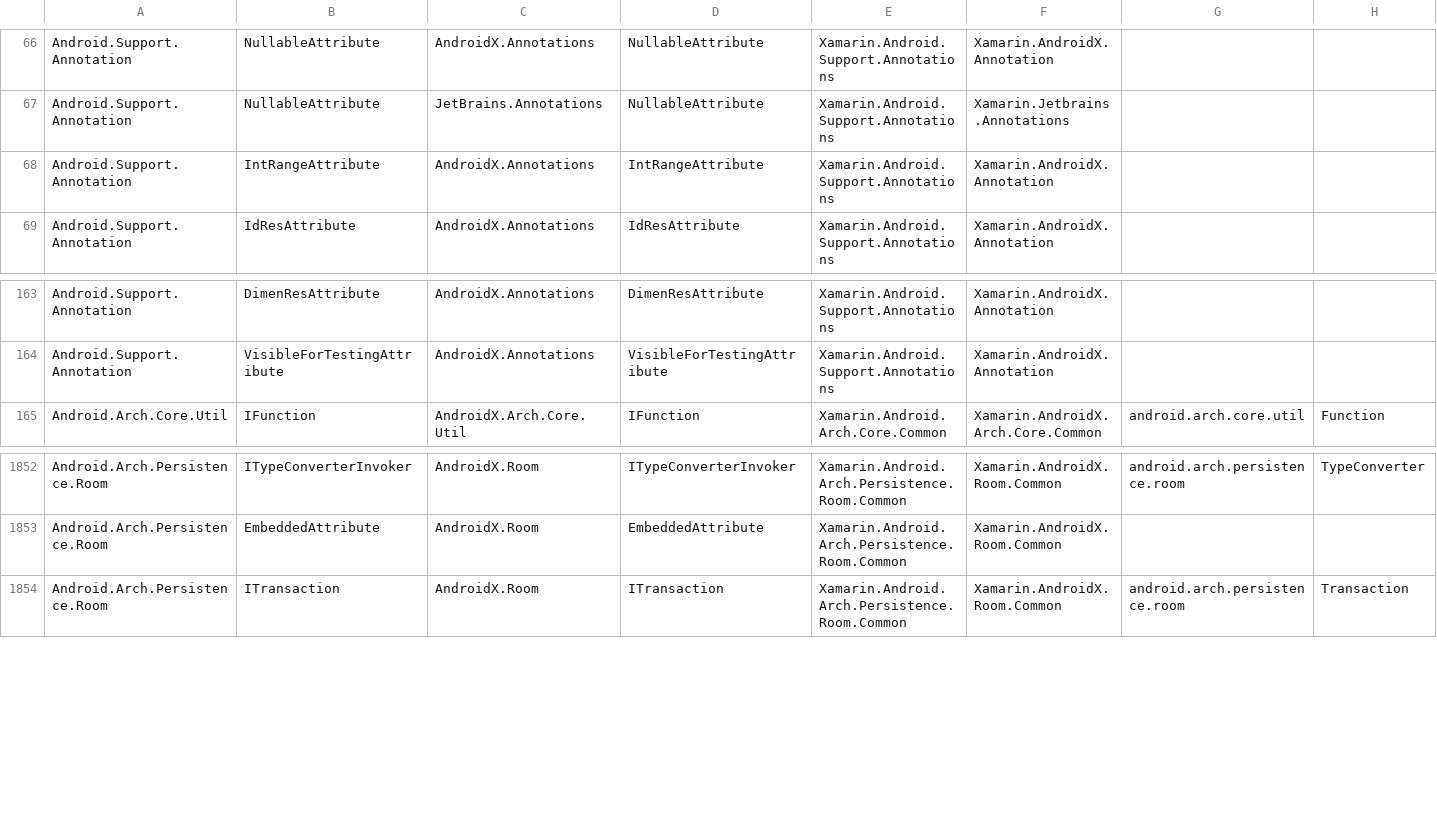
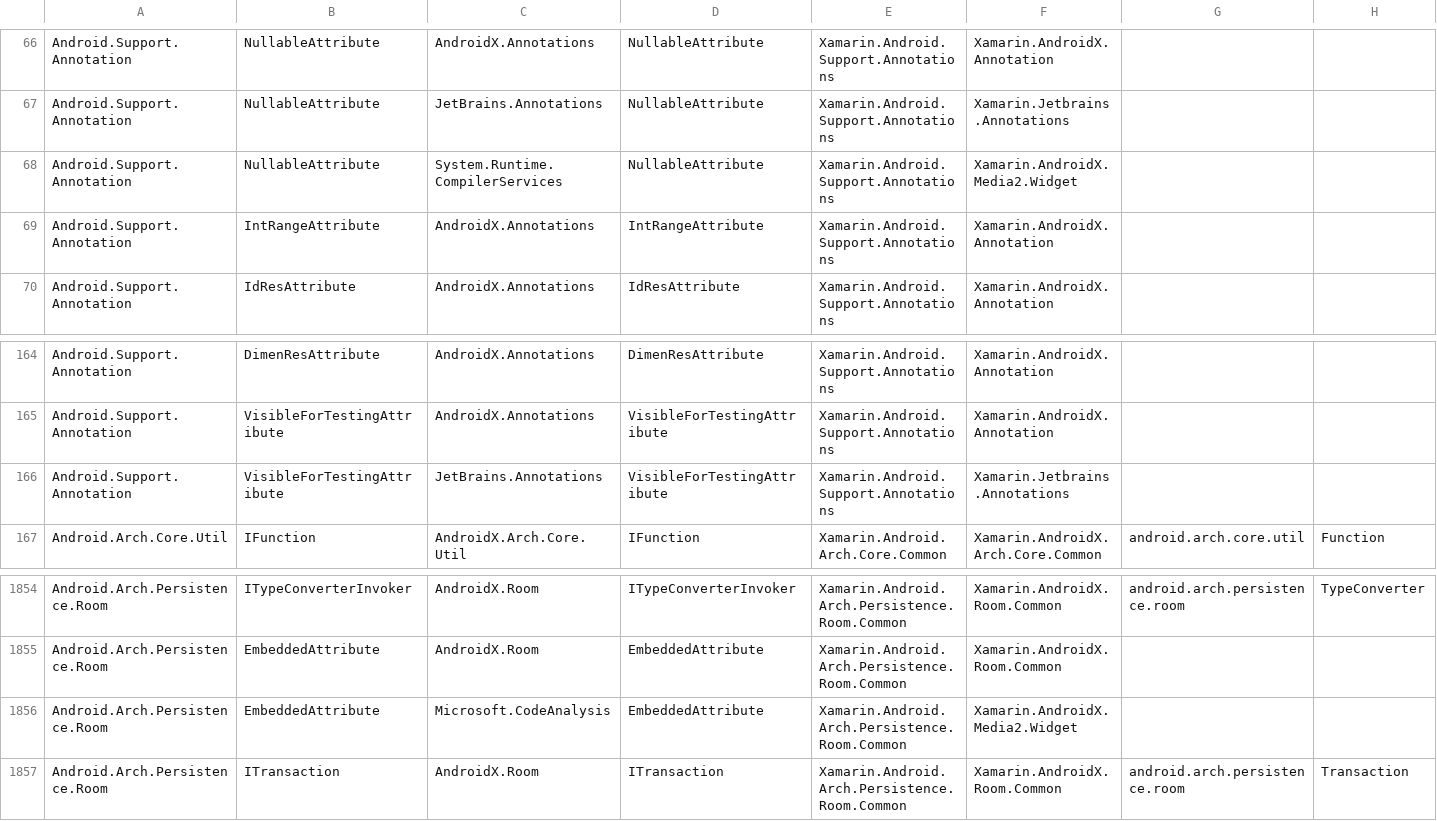
Before and after one commit to xamarin/AndroidX, a CSV file: mappings/androidx-mapping.csv, drawn as a sheet; only a part is shown, gaps mark what is left out; rows hold the shown columns only; the diff names each change by its address in the sheet, - before the commit and + after, or states it on an @@ line.

Commit message:
mappings updates

```diff
--- a/mappings/androidx-mapping.csv
+++ b/mappings/androidx-mapping.csv
+row 68: Android.Support.Annotation | NullableAttribute | System.Runtime.CompilerServices | NullableAttribute | Xamarin.Android.Support.Annotations | Xamarin.AndroidX.Media2.Widget
+row 166: Android.Support.Annotation | VisibleForTestingAttribute | JetBrains.Annotations | VisibleForTestingAttribute | Xamarin.Android.Support.Annotations | Xamarin.Jetbrains.Annotations
+row 1856: Android.Arch.Persistence.Room | EmbeddedAttribute | Microsoft.CodeAnalysis | EmbeddedAttribute | Xamarin.Android.Arch.Persistence.Room.Common | Xamarin.AndroidX.Media2.Widget
```
Also changed, not shown: mappings/androidx-assemblies.csv, 1 other file.
